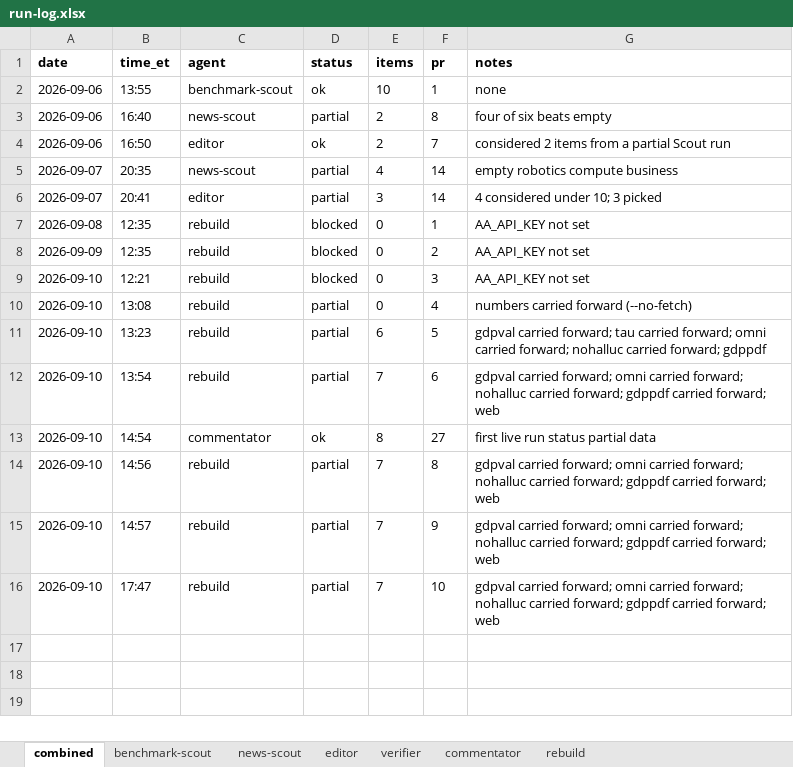
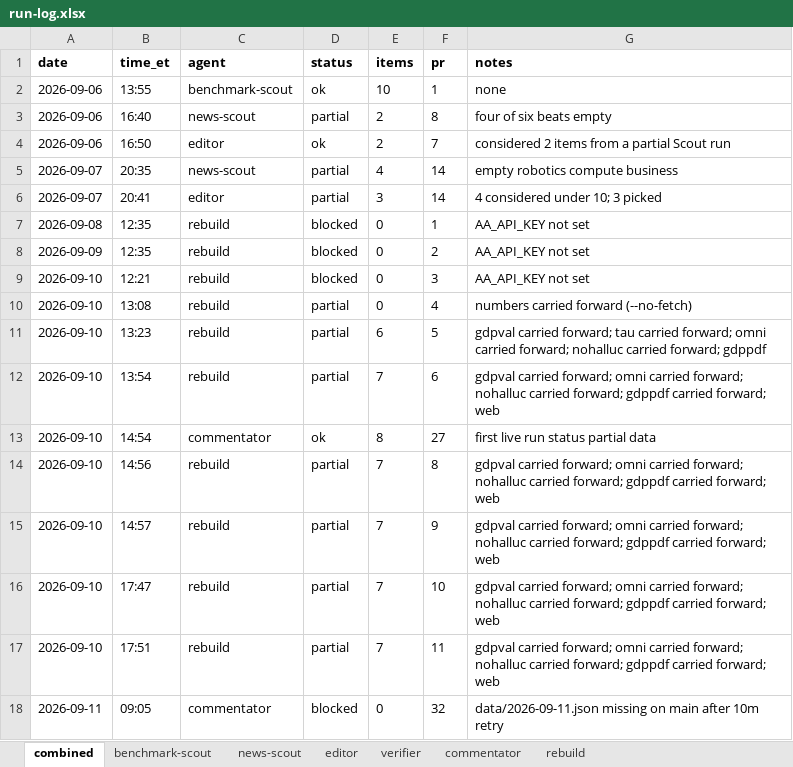
Before and after one commit to jwatson7399/ai-auditing-dashboard, an Excel workbook: log/run-log.xlsx, sheet combined, drawn as a sheet; values as stored, in another font and other column widths than the file's, no borders; the diff names each change by its address in the sheet, - before the commit and + after, or states it on an @@ line.

Commit message:
Daily rebuild 2026-09-11 (run 12)

```diff
--- a/log/run-log.xlsx (sheet combined)
+++ b/log/run-log.xlsx (sheet combined)
+row 17: 2026-09-10 | 17:51 | rebuild | partial | 7 | 11 | gdpval carried forward; omni carried forward; nohalluc carried forward; gdppdf carried forward; web
+row 18: 2026-09-11 | 09:05 | commentator | blocked | 0 | 32 | data/2026-09-11.json missing on main after 10m retry
```
Also changed, not shown: sheet commentator, sheet rebuild, 6 other files.
